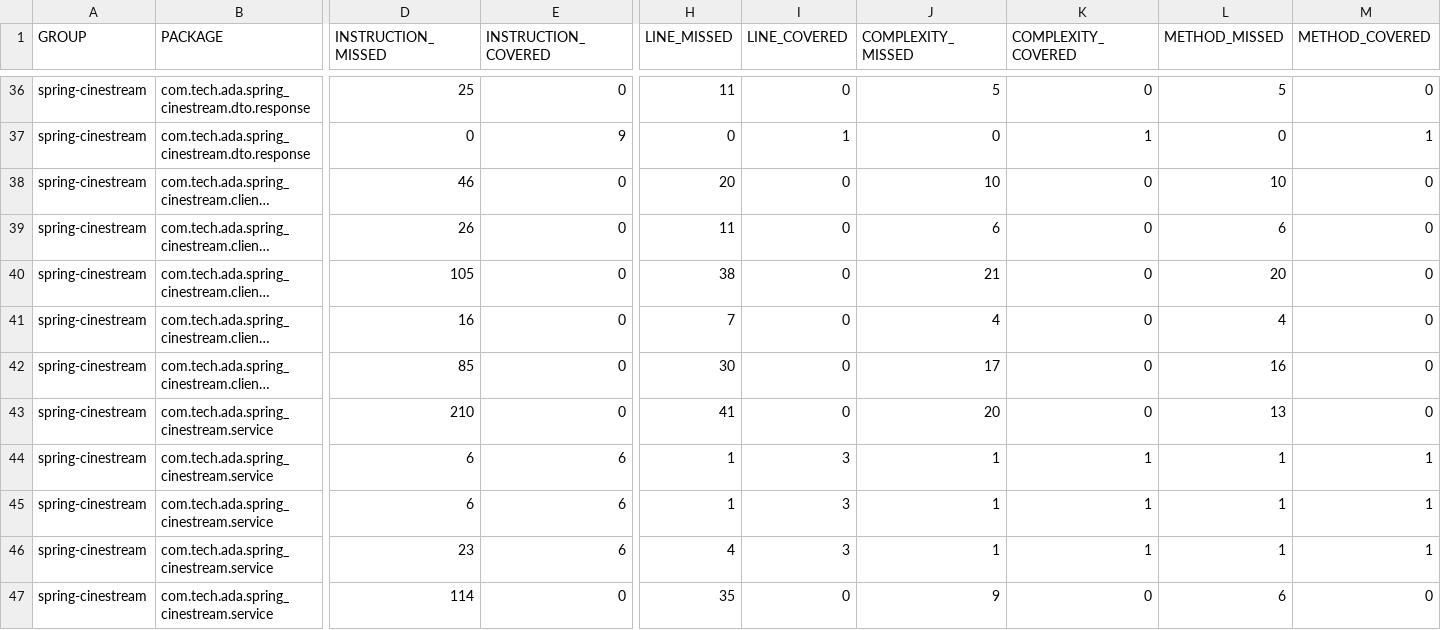
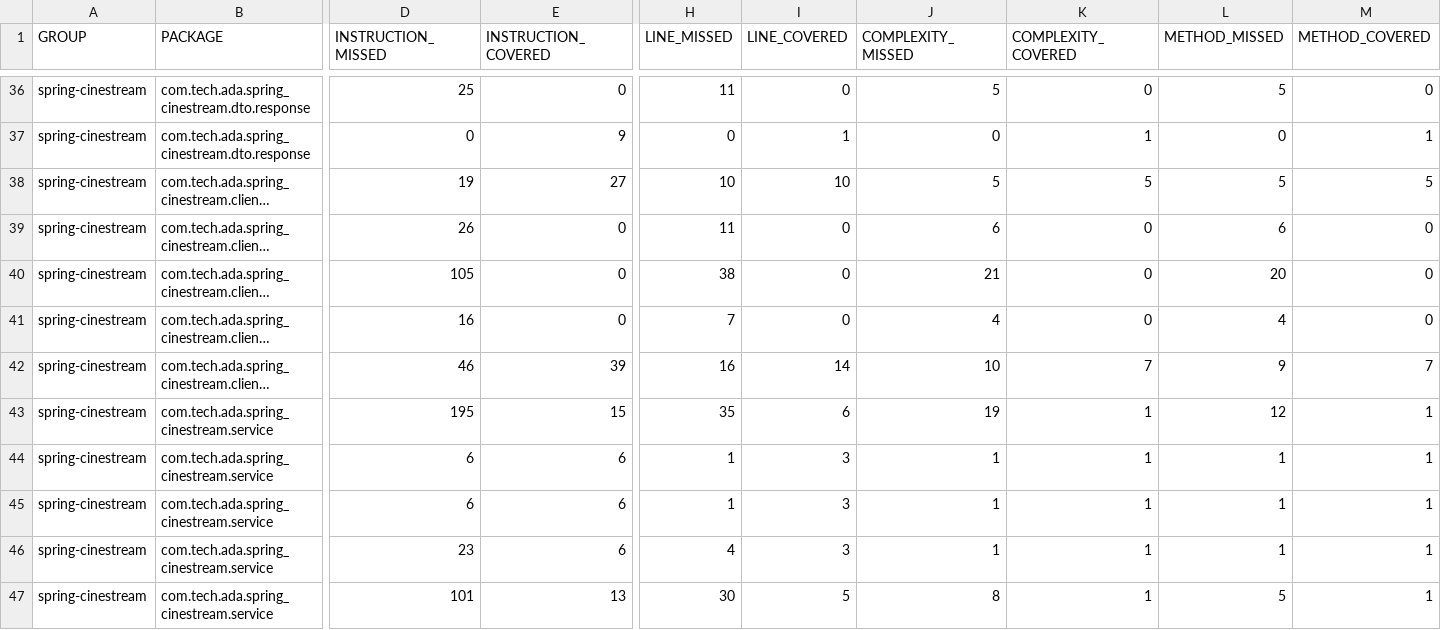
Before and after one commit to LucasAlec/CineStreamTA, a CSV file: target/site/jacoco/jacoco.csv, drawn as a sheet; only a part is shown, gaps mark what is left out; long unchanged cells end in …; the diff covers the shown part only; the diff names each change by its address in the sheet, - before the commit and + after, or states it on an @@ line.

```diff
--- a/target/site/jacoco/jacoco.csv
+++ b/target/site/jacoco/jacoco.csv
-D38 (INSTRUCTION_MISSED): 46
+D38 (INSTRUCTION_MISSED): 19
-E38 (INSTRUCTION_COVERED): 0
+E38 (INSTRUCTION_COVERED): 27
-H38 (LINE_MISSED): 20
+H38 (LINE_MISSED): 10
-I38 (LINE_COVERED): 0
+I38 (LINE_COVERED): 10
-J38 (COMPLEXITY_MISSED): 10
+J38 (COMPLEXITY_MISSED): 5
-K38 (COMPLEXITY_COVERED): 0
+K38 (COMPLEXITY_COVERED): 5
-L38 (METHOD_MISSED): 10
+L38 (METHOD_MISSED): 5
-M38 (METHOD_COVERED): 0
+M38 (METHOD_COVERED): 5
-D42 (INSTRUCTION_MISSED): 85
+D42 (INSTRUCTION_MISSED): 46
-E42 (INSTRUCTION_COVERED): 0
+E42 (INSTRUCTION_COVERED): 39
-H42 (LINE_MISSED): 30
+H42 (LINE_MISSED): 16
-I42 (LINE_COVERED): 0
+I42 (LINE_COVERED): 14
-J42 (COMPLEXITY_MISSED): 17
+J42 (COMPLEXITY_MISSED): 10
-K42 (COMPLEXITY_COVERED): 0
+K42 (COMPLEXITY_COVERED): 7
-L42 (METHOD_MISSED): 16
+L42 (METHOD_MISSED): 9
-M42 (METHOD_COVERED): 0
+M42 (METHOD_COVERED): 7
-D43 (INSTRUCTION_MISSED): 210
+D43 (INSTRUCTION_MISSED): 195
-E43 (INSTRUCTION_COVERED): 0
+E43 (INSTRUCTION_COVERED): 15
-H43 (LINE_MISSED): 41
+H43 (LINE_MISSED): 35
-I43 (LINE_COVERED): 0
+I43 (LINE_COVERED): 6
-J43 (COMPLEXITY_MISSED): 20
+J43 (COMPLEXITY_MISSED): 19
-K43 (COMPLEXITY_COVERED): 0
+K43 (COMPLEXITY_COVERED): 1
-L43 (METHOD_MISSED): 13
+L43 (METHOD_MISSED): 12
-M43 (METHOD_COVERED): 0
+M43 (METHOD_COVERED): 1
-D47 (INSTRUCTION_MISSED): 114
+D47 (INSTRUCTION_MISSED): 101
-E47 (INSTRUCTION_COVERED): 0
+E47 (INSTRUCTION_COVERED): 13
-H47 (LINE_MISSED): 35
+H47 (LINE_MISSED): 30
-I47 (LINE_COVERED): 0
+I47 (LINE_COVERED): 5
-J47 (COMPLEXITY_MISSED): 9
+J47 (COMPLEXITY_MISSED): 8
-K47 (COMPLEXITY_COVERED): 0
+K47 (COMPLEXITY_COVERED): 1
-L47 (METHOD_MISSED): 6
+L47 (METHOD_MISSED): 5
-M47 (METHOD_COVERED): 0
+M47 (METHOD_COVERED): 1
```
Also changed, not shown: 1 added row, 1 removed row and 24 edited cells elsewhere in this file, 42 other files.
